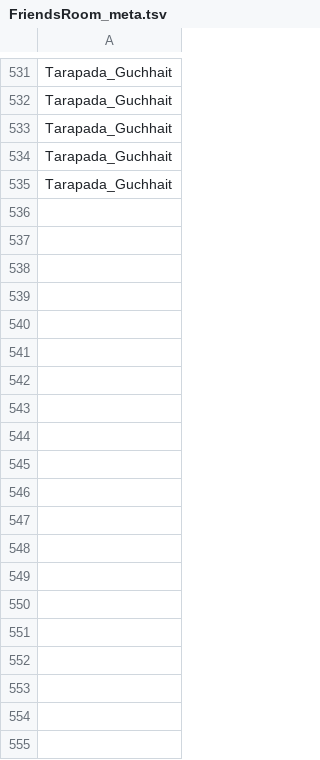
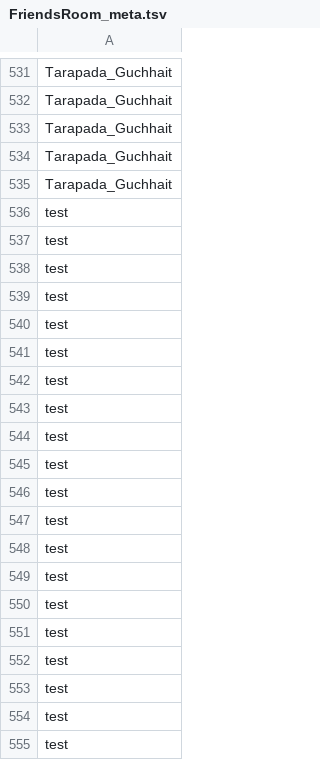
Before and after one commit to somdeepjana/FRs, a TSV file: ModelEvaluation/ageitgey_face_recognition/analyze/FriendsRoom_meta.tsv, drawn as a sheet; only a part is shown, gaps mark what is left out; the diff covers the shown part only.

```diff
--- a/ModelEvaluation/ageitgey_face_recognition/analyze/FriendsRoom_meta.tsv
+++ b/ModelEvaluation/ageitgey_face_recognition/analyze/FriendsRoom_meta.tsv
@@ -535 +535,21 @@ Tarapada_Guchhait
 Tarapada_Guchhait
+test
+test
+test
+test
+test
+test
+test
+test
+test
+test
+test
+test
+test
+test
+test
+test
+test
+test
+test
+test
```
Also changed, not shown: 81 added rows elsewhere in this file, ModelEvaluation/ageitgey_face_recognition/analyze/PyImages_vecs.tsv, 22 other files.
